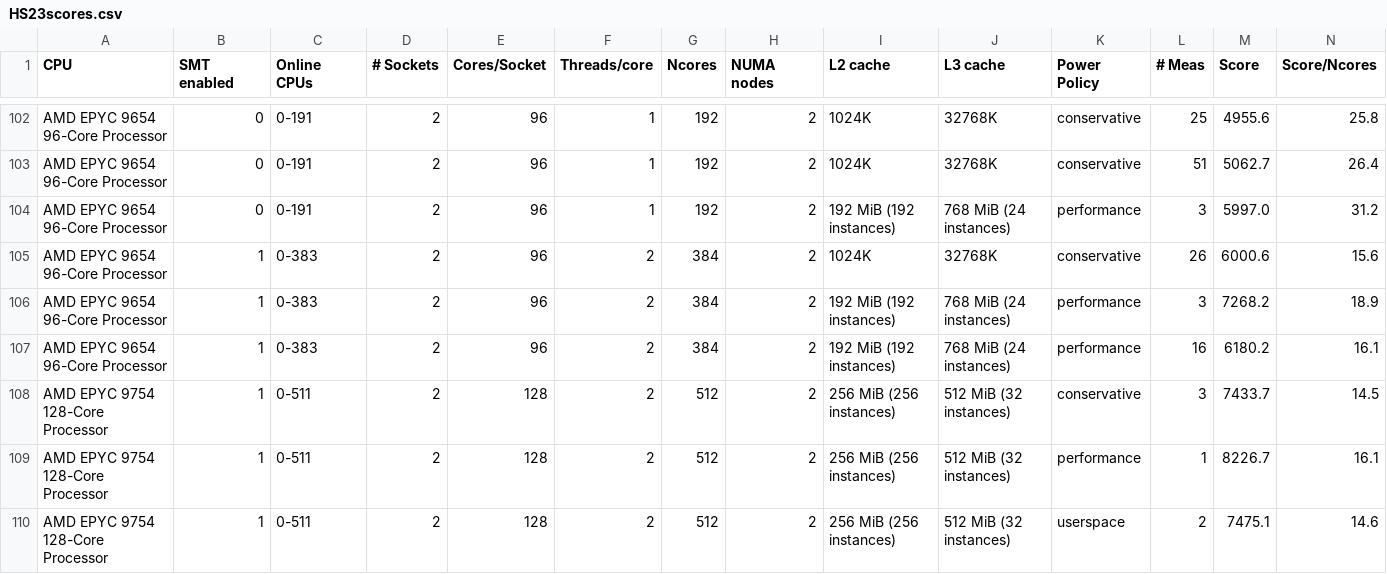
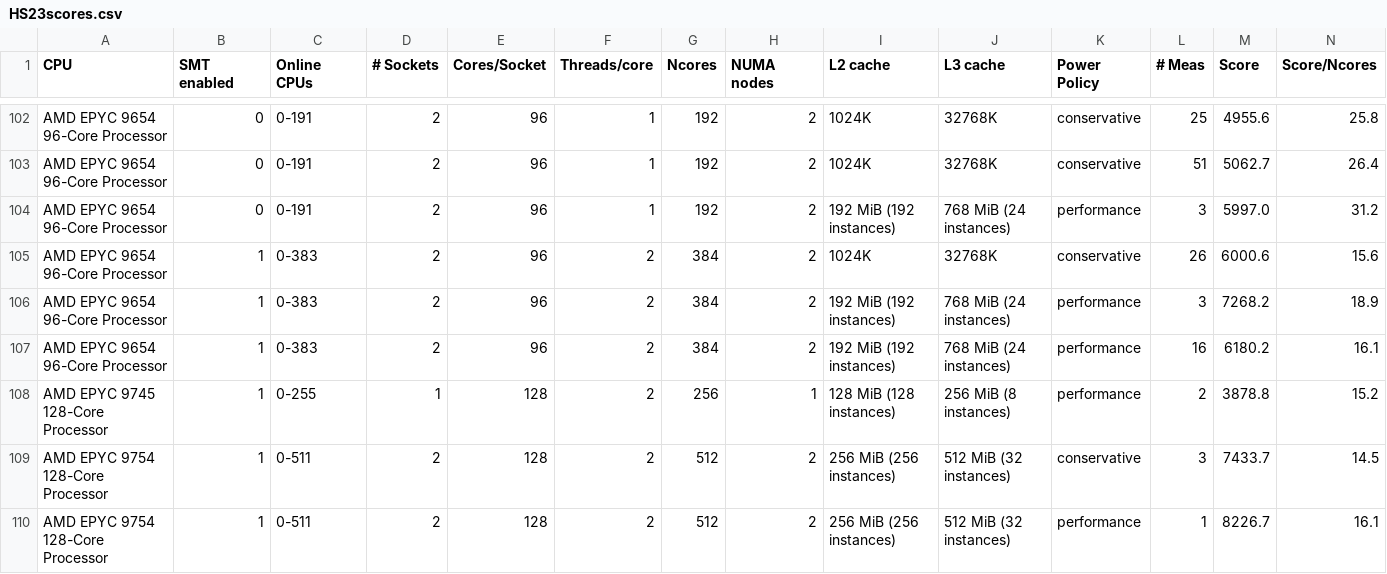
Before and after one commit to HEPiX-Forum/hepix-forum.github.io, a CSV file: _data/HS23scores.csv, drawn as a sheet; only a part is shown, gaps mark what is left out; the shorter side is filled out with more unchanged rows; rows hold the shown columns only; the diff names each change by its address in the sheet, - before the commit and + after, or states it on an @@ line.

Commit message:
CI job updates HS23 table (https://gitlab.cern.ch/hep-benchmarks/private-tools/-/jobs/64084750)

```diff
--- a/_data/HS23scores.csv
+++ b/_data/HS23scores.csv
+row 108: AMD EPYC 9745 128-Core Processor | 1 | 0-255 | 1 | 128 | 2 | 256 | 1 | 128 MiB (128 instances) | 256 MiB (8 instances) | performance | 2 | 3878.8 | 15.2
```
